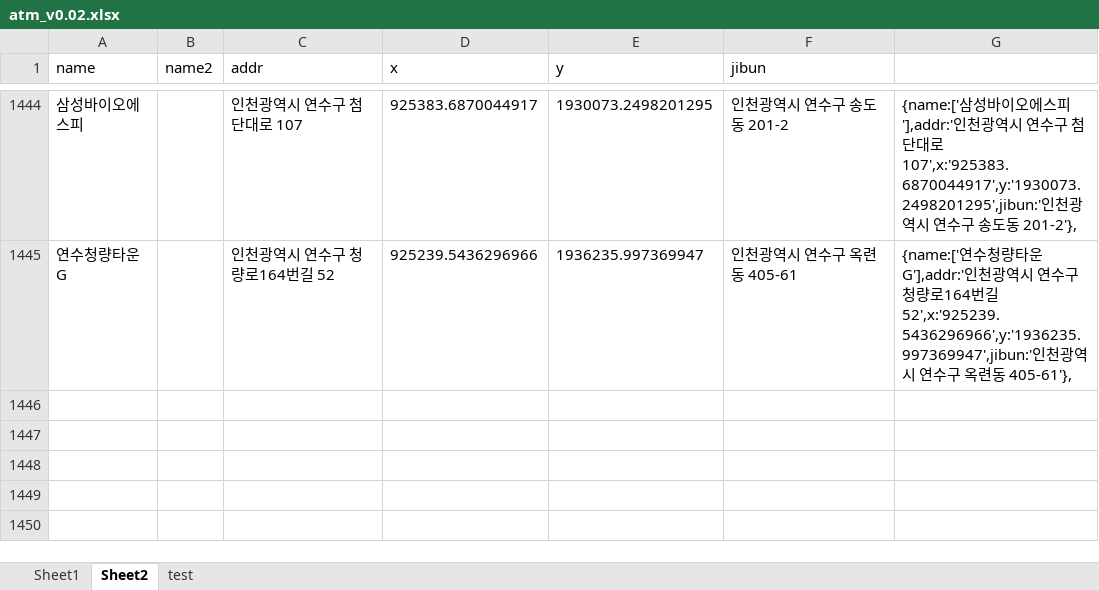
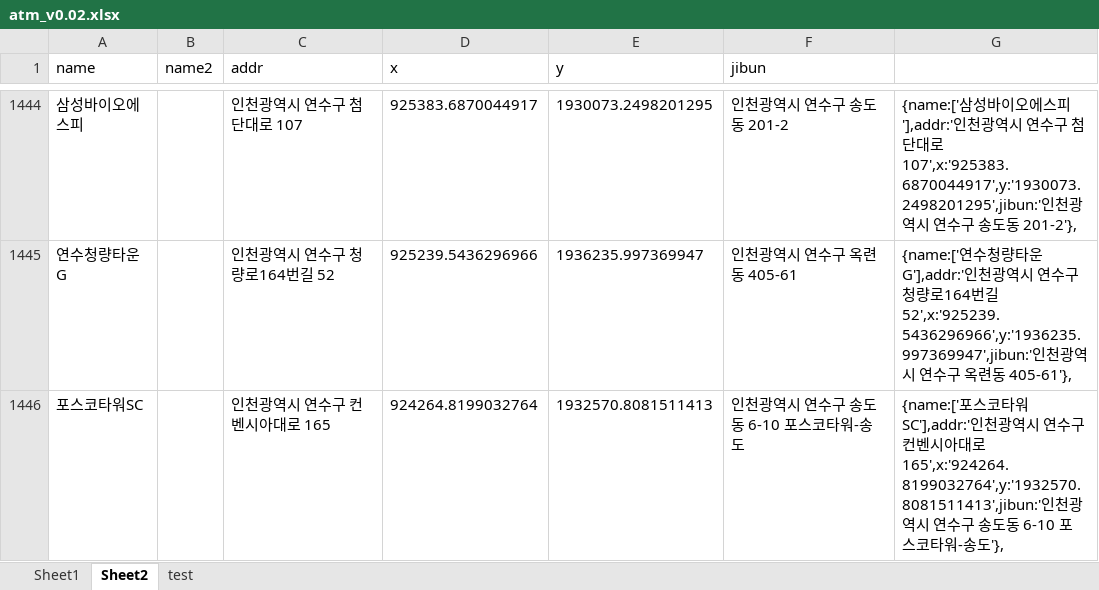
Before and after one commit to hyeokpark/atm, an Excel workbook: atm_v0.02.xlsx, sheet Sheet2, drawn as a sheet; only a part is shown, gaps mark what is left out; values as stored, in another font and other column widths than the file's, no borders; the diff names each change by its address in the sheet, - before the commit and + after, or states it on an @@ line.

```diff
--- a/atm_v0.02.xlsx (sheet Sheet2)
+++ b/atm_v0.02.xlsx (sheet Sheet2)
+row 1446: 포스코타워SC |  | 인천광역시 연수구 컨벤시아대로 165 | 924264.8199032764 | 1932570.8081511413 | 인천광역시 연수구 송도동 6-10 포스코타워-송도 | {name:['포스코타워SC'],addr:'인천광역시 연수구 컨벤시아대로 165',x:'924264.8199032764',y:'1932570.8081511413',jibun:'인천광역시 연수구 송도동 6-10 포스코타워-송도'},
```
Also changed, not shown: 1 other file.
